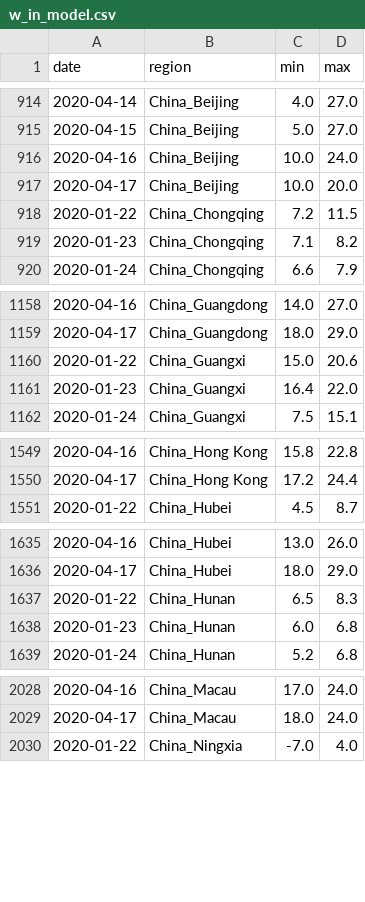
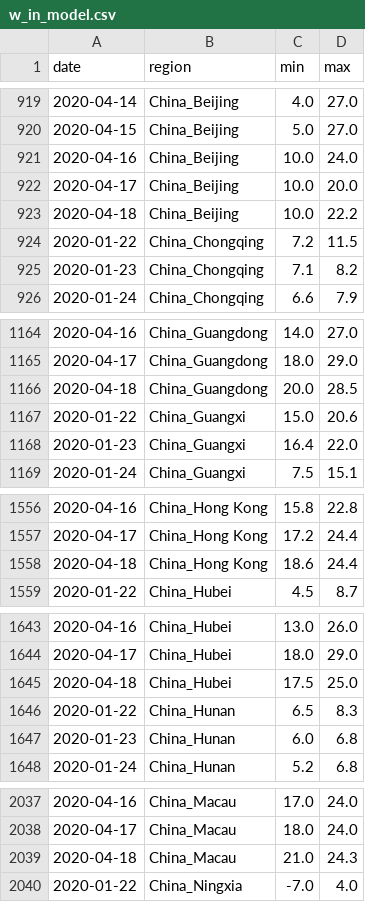
Before and after one commit to jpacerqueira-zz/project_lost_saturn, a CSV file: notebooks/covid19/data/w_in_model.csv, drawn as a sheet; only a part is shown, gaps mark what is left out; the diff covers the shown part only.

```diff
--- a/notebooks/covid19/data/w_in_model.csv
+++ b/notebooks/covid19/data/w_in_model.csv
@@ -917,2 +922,3 @@ date,region,min,max
 2020-04-17,China_Beijing,10.0,20.0
+2020-04-18,China_Beijing,10.0,22.2
 2020-01-22,China_Chongqing,7.2,11.5
@@ -1159,2 +1165,3 @@ date,region,min,max
 2020-04-17,China_Guangdong,18.0,29.0
+2020-04-18,China_Guangdong,20.0,28.5
 2020-01-22,China_Guangxi,15.0,20.6
@@ -1550,2 +1557,3 @@ date,region,min,max
 2020-04-17,China_Hong Kong,17.2,24.4
+2020-04-18,China_Hong Kong,18.6,24.4
 2020-01-22,China_Hubei,4.5,8.7
@@ -1636,2 +1644,3 @@ date,region,min,max
 2020-04-17,China_Hubei,18.0,29.0
+2020-04-18,China_Hubei,17.5,25.0
 2020-01-22,China_Hunan,6.5,8.3
@@ -2029,2 +2038,3 @@ date,region,min,max
 2020-04-17,China_Macau,18.0,24.0
+2020-04-18,China_Macau,21.0,24.3
 2020-01-22,China_Ningxia,-7.0,4.0
```
Also changed, not shown: 30 added rows elsewhere in this file, notebooks/covid19/data/ts_conf_r.csv, notebooks/covid19/data/ts_d_r.csv, 22 other files.
